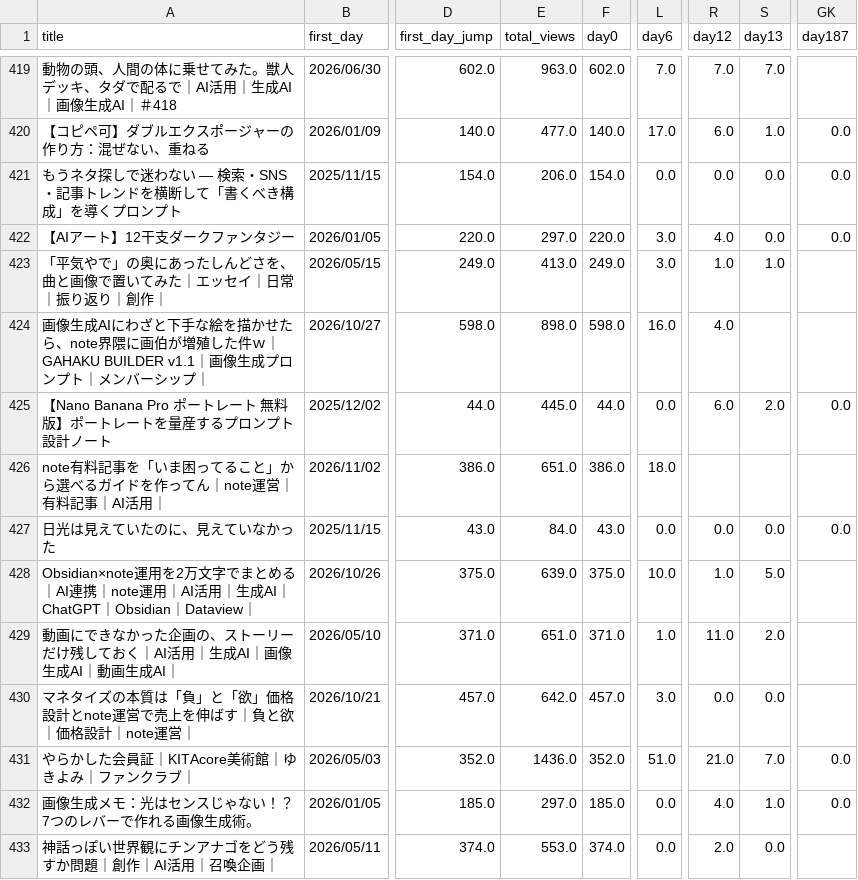
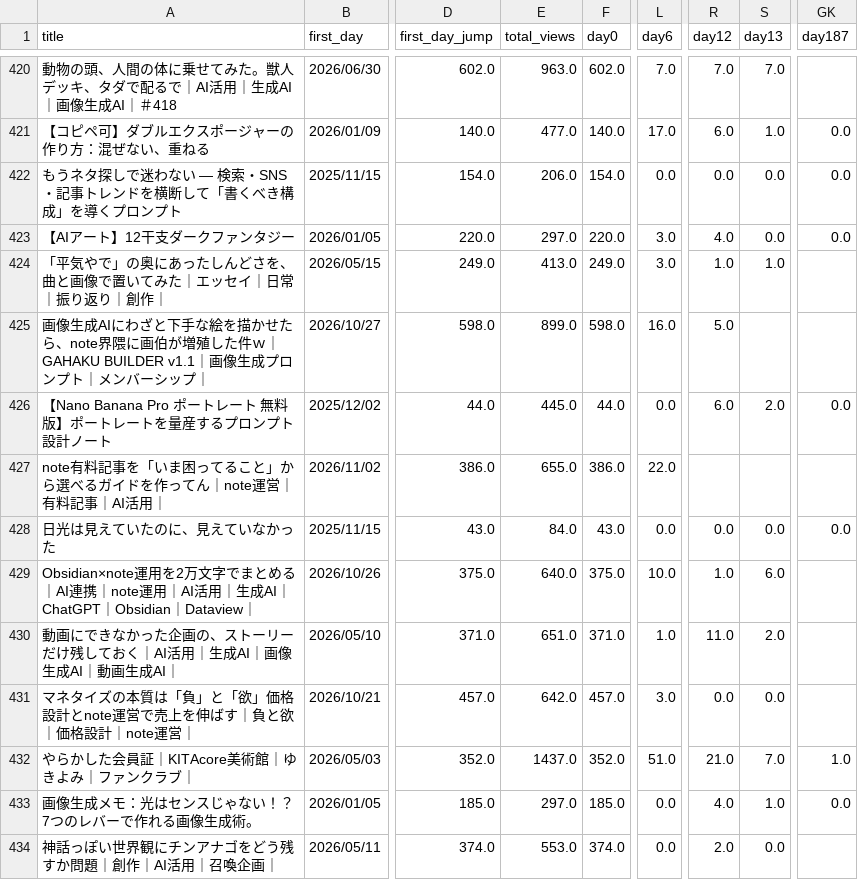
Before and after one commit to Goo-dev0505/note-wrapped, a CSV file: data/article_trend.csv, drawn as a sheet; only a part is shown, gaps mark what is left out; addresses are those after the commit; the diff covers the shown part only; the diff names each change by its address in the sheet, - before the commit and + after, or states it on an @@ line.

```diff
--- a/data/article_trend.csv
+++ b/data/article_trend.csv
-E425 (total_views): 898.0
+E425 (total_views): 899.0
-R425 (day12): 4.0
+R425 (day12): 5.0
-E427 (total_views): 651.0
+E427 (total_views): 655.0
-L427 (day6): 18.0
+L427 (day6): 22.0
-E429 (total_views): 639.0
+E429 (total_views): 640.0
-S429 (day13): 5.0
+S429 (day13): 6.0
-E432 (total_views): 1436.0
+E432 (total_views): 1437.0
-GK432 (day187): 0.0
+GK432 (day187): 1.0
```
Also changed, not shown: 1 added row and 138 edited cells elsewhere in this file, data/article_index.csv, data/asset_articles.csv, 15 other files.
